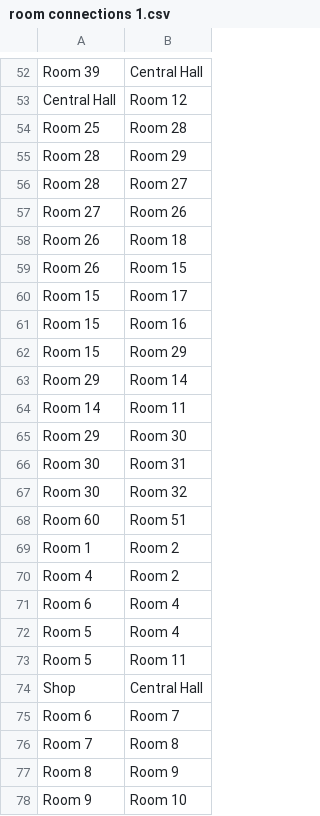
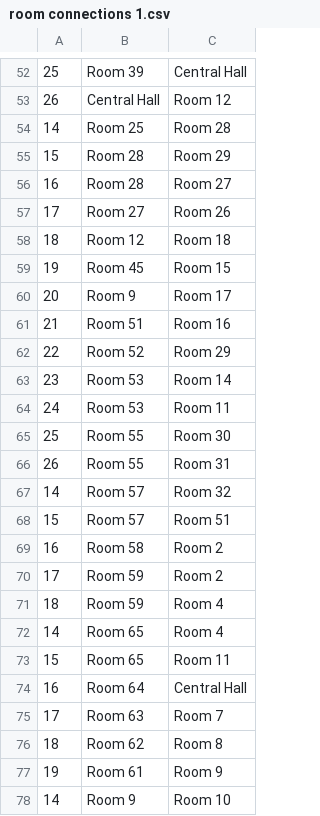
Before and after one commit to jason-anca/National_Gallery_CA, a CSV file: src/main/resources/room connections 1.csv, drawn as a sheet; only a part is shown, gaps mark what is left out; addresses are those after the commit; the diff covers the shown part only; the diff names each change by its address in the sheet, - before the commit and + after, or states it on an @@ line.

```diff
--- a/src/main/resources/room connections 1.csv
+++ b/src/main/resources/room connections 1.csv
+column A, rows 52-78: 25 | 26 | 14 | 15 | 16 | 17 | 18 | 19 | 20 | 21 | 22 | 23 | 24 | 25 | 26 | 14 | 15 | 16 | 17 | 18 | 14 | 15 | 16 | 17 | 18 | 19 | 14
-B58: Room 26
+B58: Room 12
-B59: Room 26
+B59: Room 45
-B60: Room 15
+B60: Room 9
-B61: Room 15
+B61: Room 51
-B62: Room 15
+B62: Room 52
-B63: Room 29
+B63: Room 53
-B64: Room 14
+B64: Room 53
-B65: Room 29
+B65: Room 55
-B66: Room 30
+B66: Room 55
-B67: Room 30
+B67: Room 57
-B68: Room 60
+B68: Room 57
-B69: Room 1
+B69: Room 58
-B70: Room 4
+B70: Room 59
-B71: Room 6
+B71: Room 59
-B72:B73: Room 5
+B72:B73: Room 65
-B74: Shop
+B74: Room 64
-B75: Room 6
+B75: Room 63
-B76: Room 7
+B76: Room 62
-B77: Room 8
+B77: Room 61
```
Also changed, not shown: 1 moved row elsewhere in this file, src/main/resources/rooms.csv, target/classes/rooms.csv, 9 other files.
